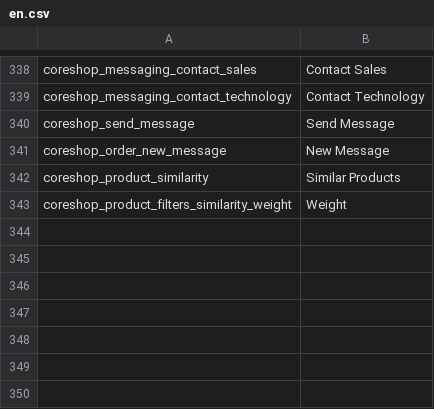
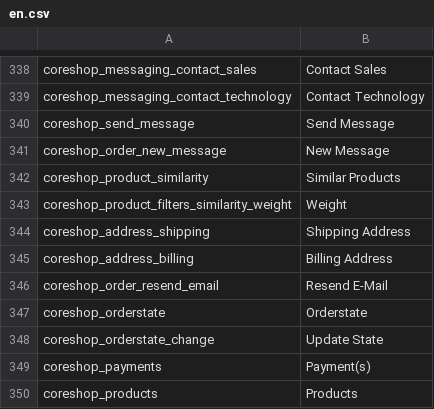
Before and after one commit to coreshop/CoreShop, a CSV file: static/texts/en.csv, drawn as a sheet; only a part is shown, gaps mark what is left out; the diff names each change by its address in the sheet, - before the commit and + after, or states it on an @@ line.

```diff
--- a/static/texts/en.csv
+++ b/static/texts/en.csv
+row 344: coreshop_address_shipping | Shipping Address
+row 345: coreshop_address_billing | Billing Address
+row 346: coreshop_order_resend_email | Resend E-Mail
+row 347: coreshop_orderstate | Orderstate
+row 348: coreshop_orderstate_change | Update State
+row 349: coreshop_payments | Payment(s)
+row 350: coreshop_products | Products
```
Also changed, not shown: static/texts/de.csv, 2 other files.
